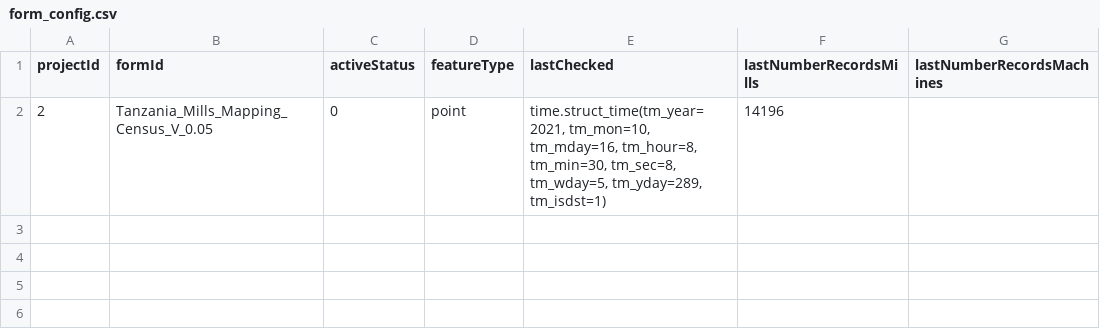
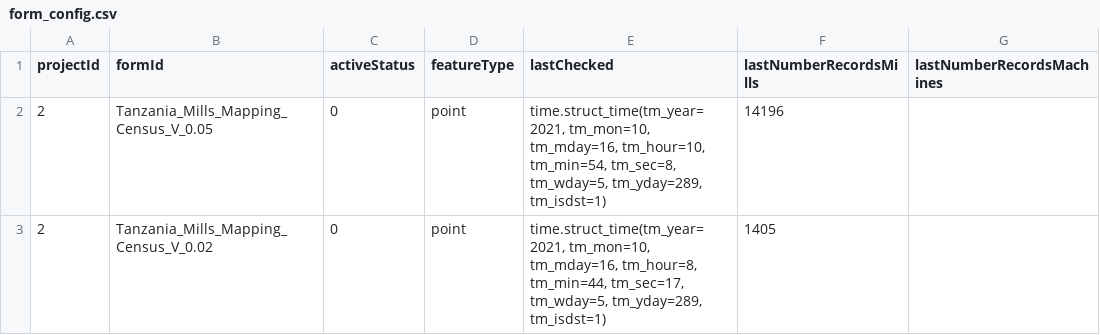
Before and after one commit to timlamec/MillsMap-1, a CSV file: app/static/form_config.csv, drawn as a sheet.

Commit message:
Use only the required columns from ODK to make the merging easier with the other forms

```diff
--- a/app/static/form_config.csv
+++ b/app/static/form_config.csv
@@ -1,2 +1,3 @@
 projectId,formId,activeStatus,featureType,lastChecked,lastNumberRecordsMills,lastNumberRecordsMachines
-2,Tanzania_Mills_Mapping_Census_V_0.05,0,point,"time.struct_time(tm_year=2021, tm_mon=10, tm_mday=16, tm_hour=8, tm_min=30, tm_sec=8, tm_wday=5, tm_yday=289, tm_isdst=1)",14196,
+2,Tanzania_Mills_Mapping_Census_V_0.05,0,point,"time.struct_time(tm_year=2021, tm_mon=10, tm_mday=16, tm_hour=10, tm_min=54, tm_sec=8, tm_wday=5, tm_yday=289, tm_isdst=1)",14196,
+2,Tanzania_Mills_Mapping_Census_V_0.02,0,point,"time.struct_time(tm_year=2021, tm_mon=10, tm_mday=16, tm_hour=8, tm_min=44, tm_sec=17, tm_wday=5, tm_yday=289, tm_isdst=1)",1405,
```
Also changed, not shown: 1 other file.
